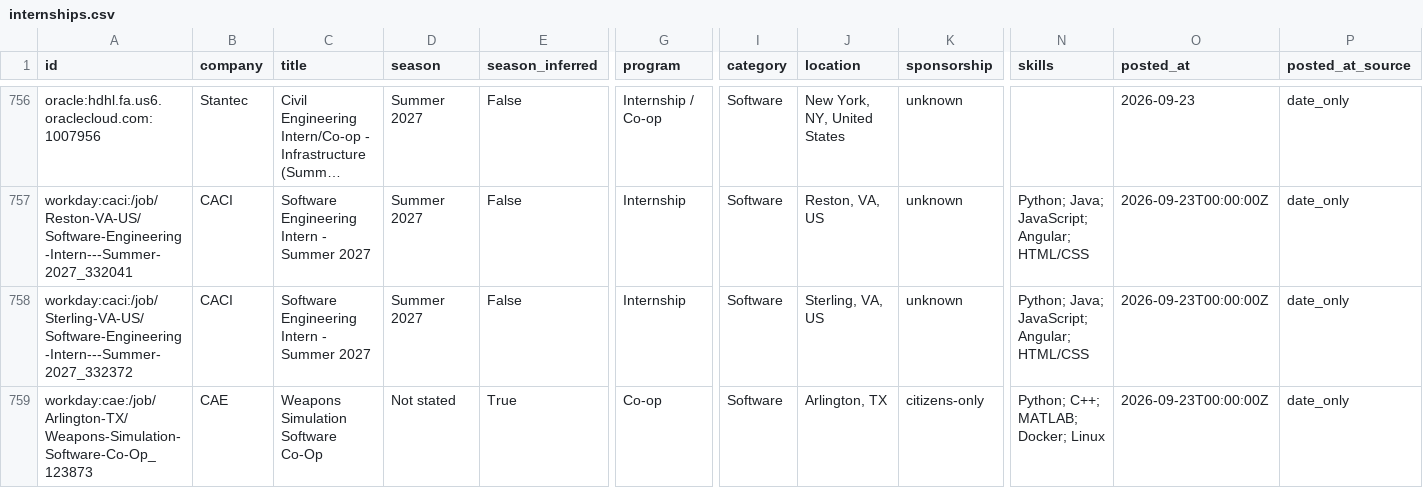
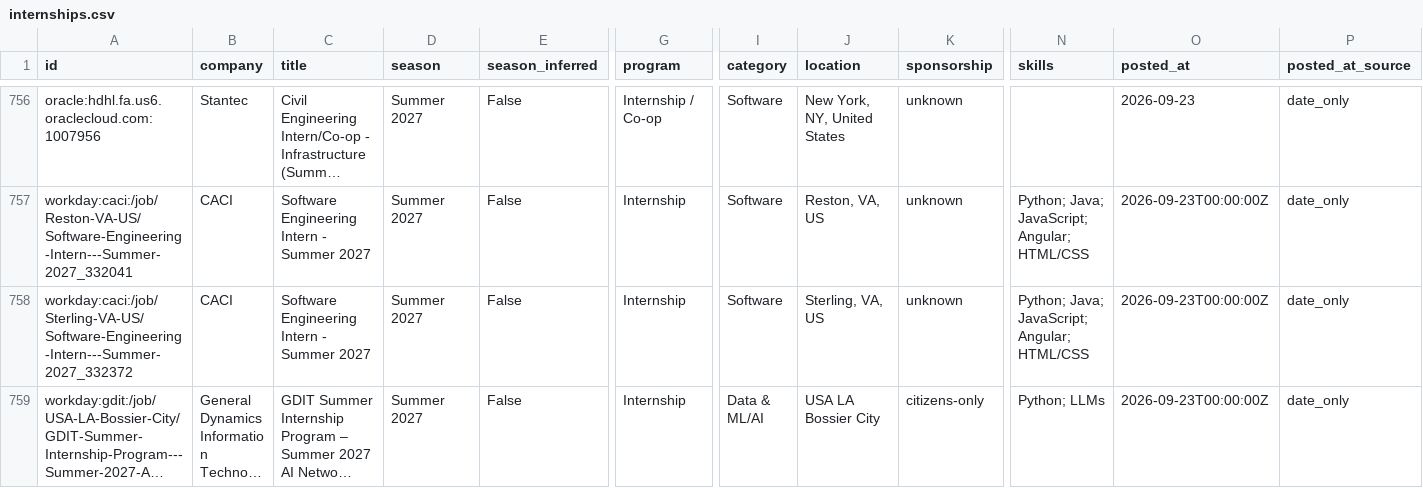
Before and after one commit to zshah101/Automated-List-Of-Summer-2027-and-Fall-2026-Tech-Internships, a CSV file: data/internships.csv, drawn as a sheet; only a part is shown, gaps mark what is left out; the shorter side is filled out with more unchanged rows; long unchanged cells end in …; removed rows and columns are numbered as before the commit, all else as after; rows hold the shown columns only; the diff covers the shown part only; the diff names each change by its address in the sheet, - before the commit and + after, or states it on an @@ line.

```diff
--- a/data/internships.csv
+++ b/data/internships.csv
-row 759: workday:cae:/job/Arlington-TX/Weapons-Simulation-Software-Co-Op_123873 | CAE | Weapons Simulation Software Co-Op | Not stated | True | Co-op | Software | Arlington, TX | citizens-only | Python; C++; MATLAB; Docker; Linux | 2026-09-23T00:00:00Z | date_only
```
Also changed, not shown: 1 added row and 2 removed rows elsewhere in this file, docs/internships.csv, 12 other files.
